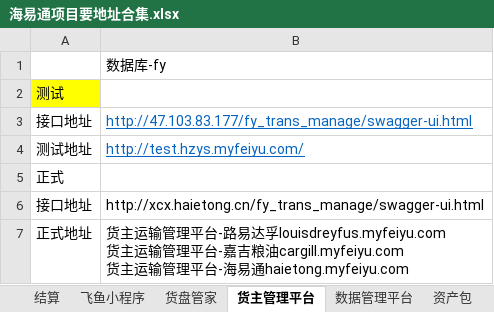
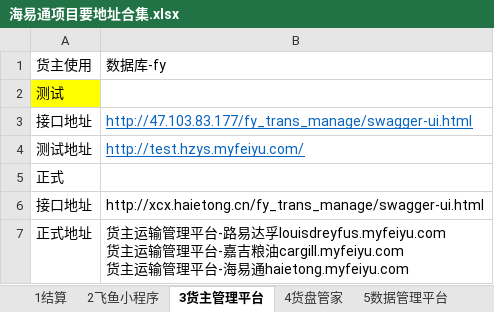
Before and after one commit to xiangsisi-1/python, an Excel workbook: 向思思/海易通项目要地址合集.xlsx, sheet 3货主管理平台, drawn as a sheet; values as stored, in another font and other column widths than the file's, no borders; the diff names each change by its address in the sheet, - before the commit and + after, or states it on an @@ line.

```diff
--- a/向思思/海易通项目要地址合集.xlsx (sheet 3货主管理平台)
+++ b/向思思/海易通项目要地址合集.xlsx (sheet 3货主管理平台)
-sheet tab: 结算
+sheet tab: 1结算
-sheet tab: 飞鱼小程序
+sheet tab: 2飞鱼小程序
-sheet tab: 货盘管家
+sheet tab: 4货盘管家
-sheet tab: 货主管理平台
+sheet tab: 3货主管理平台
-sheet tab: 数据管理平台
+sheet tab: 5数据管理平台
@@ sheet tab order changed: 1结算 | 2飞鱼小程序 | 3货主管理平台 | 4货盘管家 | 5数据管理平台 @@
-A1: (empty)
+A1: 货主使用
```
Also changed, not shown: sheet 6资产包, sheet 5数据管理平台, sheet 10河南海事局, sheet 4货盘管家, sheet 1结算, other sheet tabs, 向思思/项目进程.xlsx, 2 other files.
